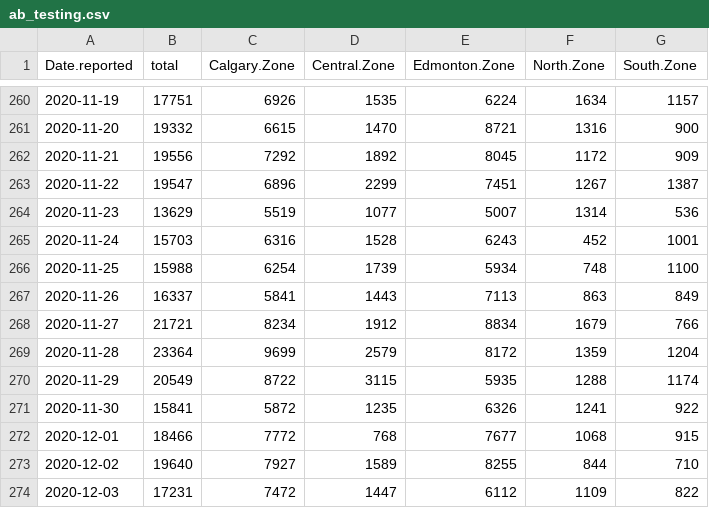
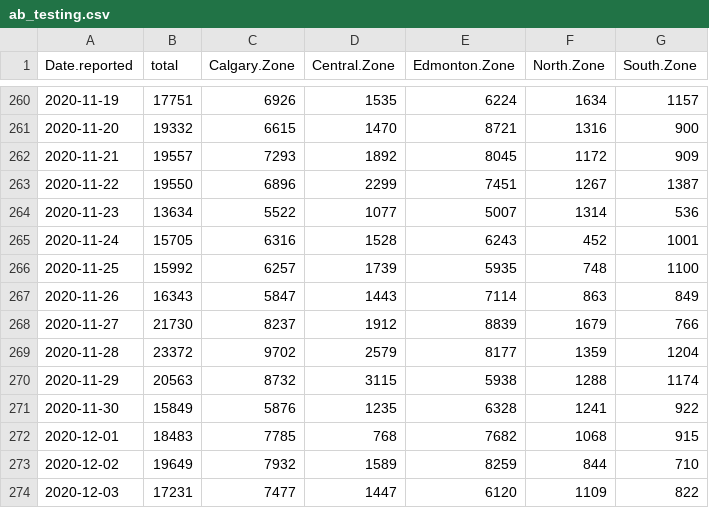
Before and after one commit to nodrogluap/real, a CSV file: ab_testing.csv, drawn as a sheet; only a part is shown, gaps mark what is left out; the diff covers the shown part only.

Commit message:
Data to 2020-12-11

```diff
--- a/ab_testing.csv
+++ b/ab_testing.csv
@@ -261,14 +261,14 @@ Date.reported,total,Calgary.Zone,Central.Zone,Edmonton.Zone,North.Zone,South.Zon
 2020-11-20,19332,6615,1470,8721,1316,900
-2020-11-21,19556,7292,1892,8045,1172,909
-2020-11-22,19547,6896,2299,7451,1267,1387
-2020-11-23,13629,5519,1077,5007,1314,536
-2020-11-24,15703,6316,1528,6243,452,1001
-2020-11-25,15988,6254,1739,5934,748,1100
-2020-11-26,16337,5841,1443,7113,863,849
-2020-11-27,21721,8234,1912,8834,1679,766
-2020-11-28,23364,9699,2579,8172,1359,1204
-2020-11-29,20549,8722,3115,5935,1288,1174
-2020-11-30,15841,5872,1235,6326,1241,922
-2020-12-01,18466,7772,768,7677,1068,915
-2020-12-02,19640,7927,1589,8255,844,710
-2020-12-03,17231,7472,1447,6112,1109,822
+2020-11-21,19557,7293,1892,8045,1172,909
+2020-11-22,19550,6896,2299,7451,1267,1387
+2020-11-23,13634,5522,1077,5007,1314,536
+2020-11-24,15705,6316,1528,6243,452,1001
+2020-11-25,15992,6257,1739,5935,748,1100
+2020-11-26,16343,5847,1443,7114,863,849
+2020-11-27,21730,8237,1912,8839,1679,766
+2020-11-28,23372,9702,2579,8177,1359,1204
+2020-11-29,20563,8732,3115,5938,1288,1174
+2020-11-30,15849,5876,1235,6328,1241,922
+2020-12-01,18483,7785,768,7682,1068,915
+2020-12-02,19649,7932,1589,8259,844,710
+2020-12-03,17231,7477,1447,6120,1109,822
```
Also changed, not shown: 1 added row and 31 edited cells elsewhere in this file, 1 other file.
